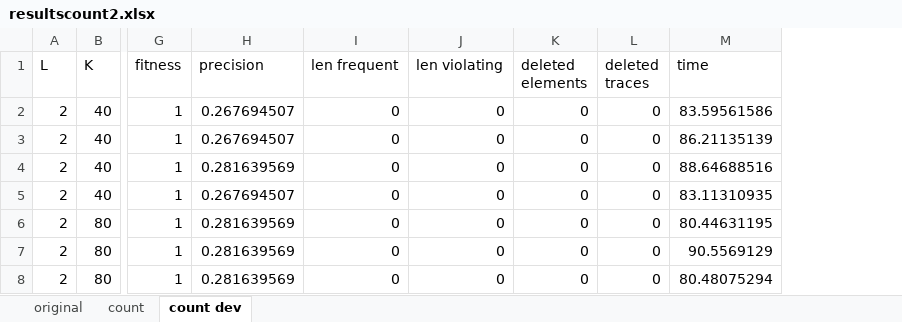
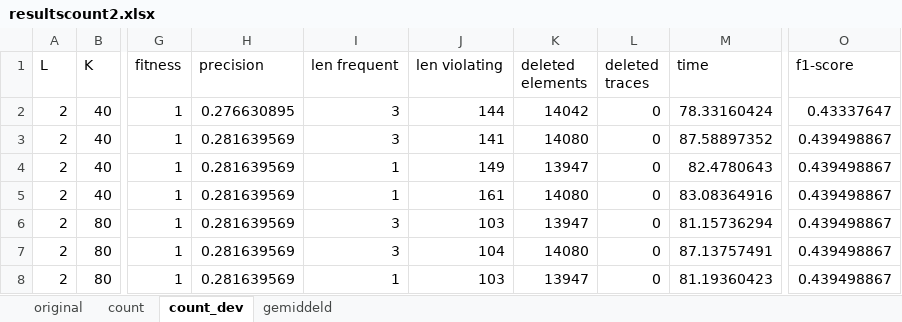
Before and after one commit to m4jidRafiei/TLKC-Privacy, an Excel workbook: results/better results/resultscount2.xlsx, sheet count_dev, drawn as a sheet; only a part is shown, gaps mark what is left out; values as stored, in another font and other column widths than the file's, no borders; the diff covers the shown part only; the diff names each change by its address in the sheet, - before the commit and + after, or states it on an @@ line.

```diff
--- a/results/better results/resultscount2.xlsx (sheet count_dev)
+++ b/results/better results/resultscount2.xlsx (sheet count_dev)
-sheet tab: count dev
+sheet tab: count_dev
+sheet tab: gemiddeld
+column O (f1-score), rows 2-8: 0.43337647 | 0.439498867 | 0.439498867 | 0.439498867 | 0.439498867 | 0.439498867 | 0.439498867
-H2 (precision): 0.267694507
+H2 (precision): 0.276630895
-I2:I3 (len frequent): 0
+I2:I3 (len frequent): 3
-J2 (len violating): 0
+J2 (len violating): 144
-K2 (deleted elements): 0
+K2 (deleted elements): 14042
-M2 (time): 83.59561586
+M2 (time): 78.33160424
-H3 (precision): 0.267694507
+H3 (precision): 0.281639569
-J3 (len violating): 0
+J3 (len violating): 141
-K3 (deleted elements): 0
+K3 (deleted elements): 14080
-M3 (time): 86.21135139
+M3 (time): 87.58897352
-I4:I5 (len frequent): 0
+I4:I5 (len frequent): 1
-J4 (len violating): 0
+J4 (len violating): 149
-K4 (deleted elements): 0
+K4 (deleted elements): 13947
-M4 (time): 88.64688516
+M4 (time): 82.4780643
-H5 (precision): 0.267694507
+H5 (precision): 0.281639569
-J5 (len violating): 0
+J5 (len violating): 161
-K5 (deleted elements): 0
+K5 (deleted elements): 14080
-M5 (time): 83.11310935
+M5 (time): 83.08364916
-I6:I7 (len frequent): 0
+I6:I7 (len frequent): 3
-J6 (len violating): 0
+J6 (len violating): 103
-K6 (deleted elements): 0
+K6 (deleted elements): 13947
-M6 (time): 80.44631195
+M6 (time): 81.15736294
-J7 (len violating): 0
+J7 (len violating): 104
-K7 (deleted elements): 0
+K7 (deleted elements): 14080
-M7 (time): 90.5569129
+M7 (time): 87.13757491
-I8 (len frequent): 0
+I8 (len frequent): 1
-J8 (len violating): 0
+J8 (len violating): 103
-K8 (deleted elements): 0
+K8 (deleted elements): 13947
-M8 (time): 80.48075294
+M8 (time): 81.19360423
```
Also changed, not shown: 201 edited cells elsewhere in this sheet, sheet count, sheet original, 7 other files.
